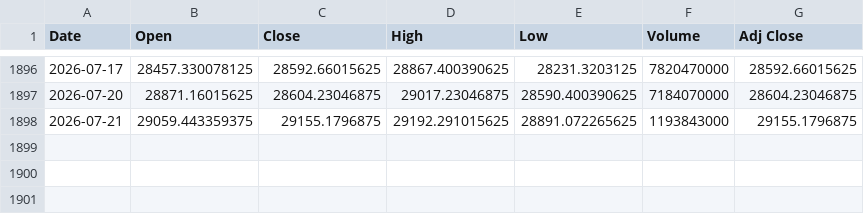
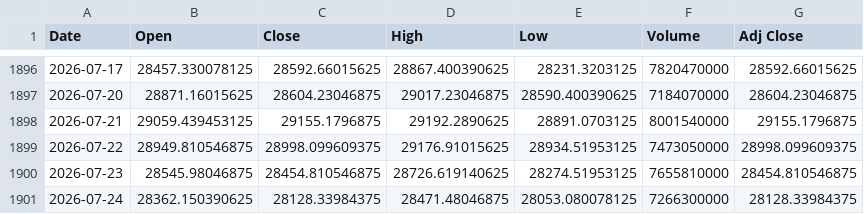
Before and after one commit to Chief-rich/nasdaq100-data, a CSV file: data/history.csv, drawn as a sheet; only a part is shown, gaps mark what is left out.

Commit message:
feat: add NQ=F daily + 1m accumulation for ^NDX and NQ
- market_lib.py: shared download/shape/validate/write for all datasets
- fetch_daily.py: ^NDX (data/) + NQ=F (data/nq_daily/) daily, 2019->today
- fetch_1m.py: accumulating 1m stores for ^NDX (data/ndx_1m/) and NQ=F (data/nq_1m/)
- workflow now runs both and commits data/
- retire fetch_ndx.py (superseded by fetch_daily.py)

```diff
--- a/data/history.csv
+++ b/data/history.csv
@@ -1897,2 +1897,5 @@ Date,Open,Close,High,Low,Volume,Adj Close
 2026-07-20,28871.16015625,28604.23046875,29017.23046875,28590.400390625,7184070000,28604.23046875
-2026-07-21,29059.443359375,29155.1796875,29192.291015625,28891.072265625,1193843000,29155.1796875
+2026-07-21,29059.439453125,29155.1796875,29192.2890625,28891.0703125,8001540000,29155.1796875
+2026-07-22,28949.810546875,28998.099609375,29176.91015625,28934.51953125,7473050000,28998.099609375
+2026-07-23,28545.98046875,28454.810546875,28726.619140625,28274.51953125,7655810000,28454.810546875
+2026-07-24,28362.150390625,28128.33984375,28471.48046875,28053.080078125,7266300000,28128.33984375
```
Also changed, not shown: 19 other files.
